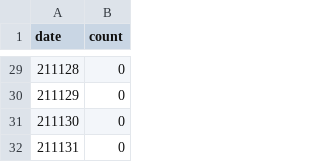
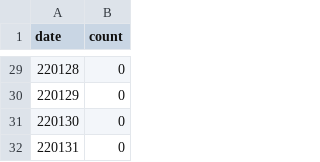
Before and after one commit to yupr/reading-count-interactive, a CSV file: Archive/2022/2201.csv, drawn as a sheet; only a part is shown, gaps mark what is left out; the diff covers the shown part only.

```diff
--- a/Archive/2022/2201.csv
+++ b/Archive/2022/2201.csv
@@ -29,4 +29,4 @@ date,count
-211128,0
-211129,0
-211130,0
-211131,0
+220128,0
+220129,0
+220130,0
+220131,0
```
Also changed, not shown: 27 edited cells elsewhere in this file, 6 other files.
